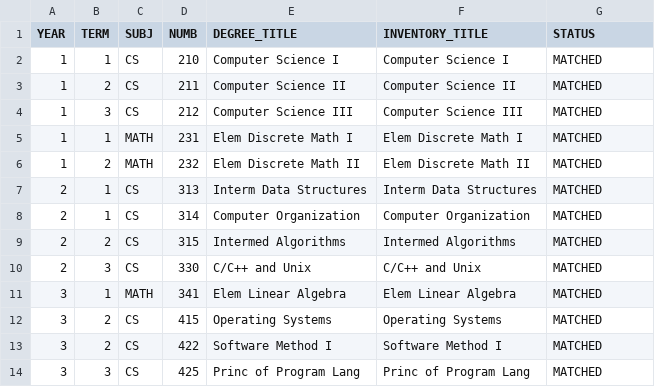
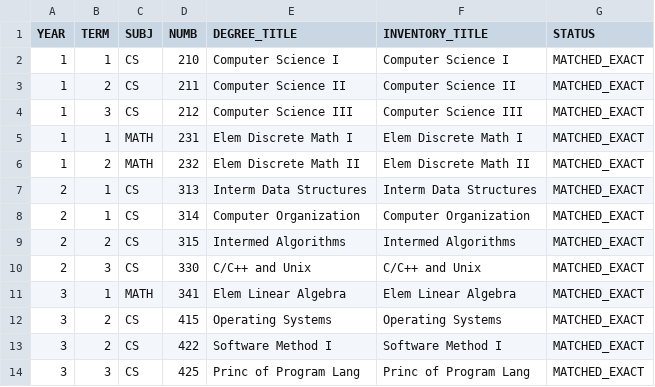
Before and after one commit to Joeysalazar/CS422-MaxGPA, a CSV file: data/degree_plans/matched/computer_science_bs_match_report.csv, drawn as a sheet.

```diff
--- a/data/degree_plans/matched/computer_science_bs_match_report.csv
+++ b/data/degree_plans/matched/computer_science_bs_match_report.csv
@@ -1,14 +1,14 @@
 YEAR,TERM,SUBJ,NUMB,DEGREE_TITLE,INVENTORY_TITLE,STATUS
-1,1,CS,210,Computer Science I,Computer Science I,MATCHED
-1,2,CS,211,Computer Science II,Computer Science II,MATCHED
-1,3,CS,212,Computer Science III,Computer Science III,MATCHED
-1,1,MATH,231,Elem Discrete Math I,Elem Discrete Math I,MATCHED
-1,2,MATH,232,Elem Discrete Math II,Elem Discrete Math II,MATCHED
-2,1,CS,313,Interm Data Structures,Interm Data Structures,MATCHED
-2,1,CS,314,Computer Organization,Computer Organization,MATCHED
-2,2,CS,315,Intermed Algorithms,Intermed Algorithms,MATCHED
-2,3,CS,330,C/C++ and Unix,C/C++ and Unix,MATCHED
-3,1,MATH,341,Elem Linear Algebra,Elem Linear Algebra,MATCHED
-3,2,CS,415,Operating Systems,Operating Systems,MATCHED
-3,2,CS,422,Software Method I,Software Method I,MATCHED
-3,3,CS,425,Princ of Program Lang,Princ of Program Lang,MATCHED
+1,1,CS,210,Computer Science I,Computer Science I,MATCHED_EXACT
+1,2,CS,211,Computer Science II,Computer Science II,MATCHED_EXACT
+1,3,CS,212,Computer Science III,Computer Science III,MATCHED_EXACT
+1,1,MATH,231,Elem Discrete Math I,Elem Discrete Math I,MATCHED_EXACT
+1,2,MATH,232,Elem Discrete Math II,Elem Discrete Math II,MATCHED_EXACT
+2,1,CS,313,Interm Data Structures,Interm Data Structures,MATCHED_EXACT
+2,1,CS,314,Computer Organization,Computer Organization,MATCHED_EXACT
+2,2,CS,315,Intermed Algorithms,Intermed Algorithms,MATCHED_EXACT
+2,3,CS,330,C/C++ and Unix,C/C++ and Unix,MATCHED_EXACT
+3,1,MATH,341,Elem Linear Algebra,Elem Linear Algebra,MATCHED_EXACT
+3,2,CS,415,Operating Systems,Operating Systems,MATCHED_EXACT
+3,2,CS,422,Software Method I,Software Method I,MATCHED_EXACT
+3,3,CS,425,Princ of Program Lang,Princ of Program Lang,MATCHED_EXACT
```
Also changed, not shown: data/degree_plans/matched/architecture_barch_match_report.csv, data/degree_plans/matched/psychology_ba_match_report.csv, 1 other file.
